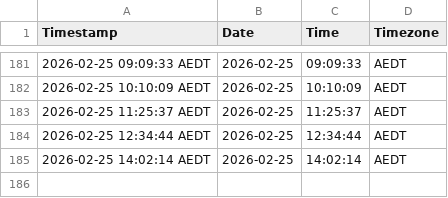
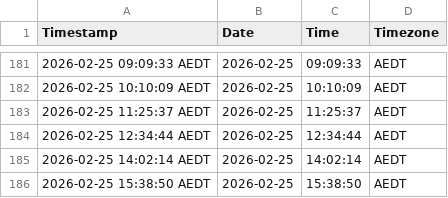
Before and after one commit to njpobar/streamlit_actions_flow_test, a CSV file: timestamps.csv, drawn as a sheet; only a part is shown, gaps mark what is left out; the diff names each change by its address in the sheet, - before the commit and + after, or states it on an @@ line.

```diff
--- a/timestamps.csv
+++ b/timestamps.csv
+row 186: 2026-02-25 15:38:50 AEDT | 2026-02-25 | 15:38:50 | AEDT
```
